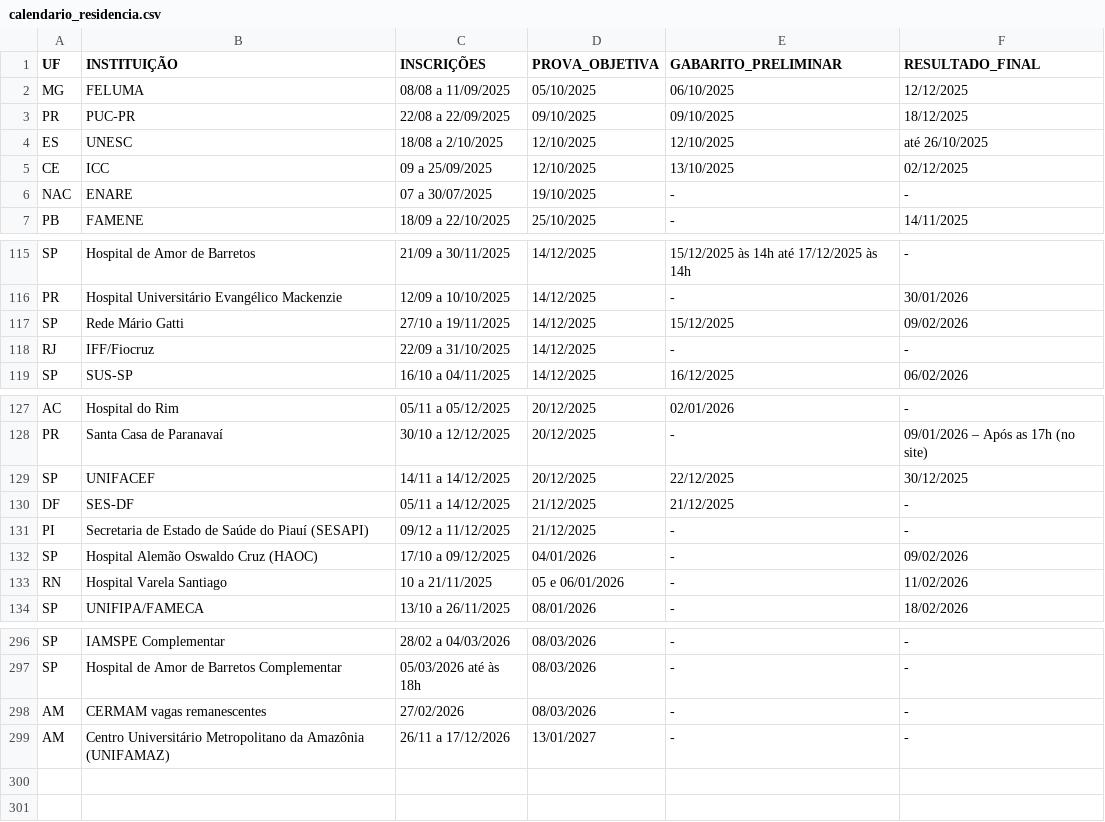
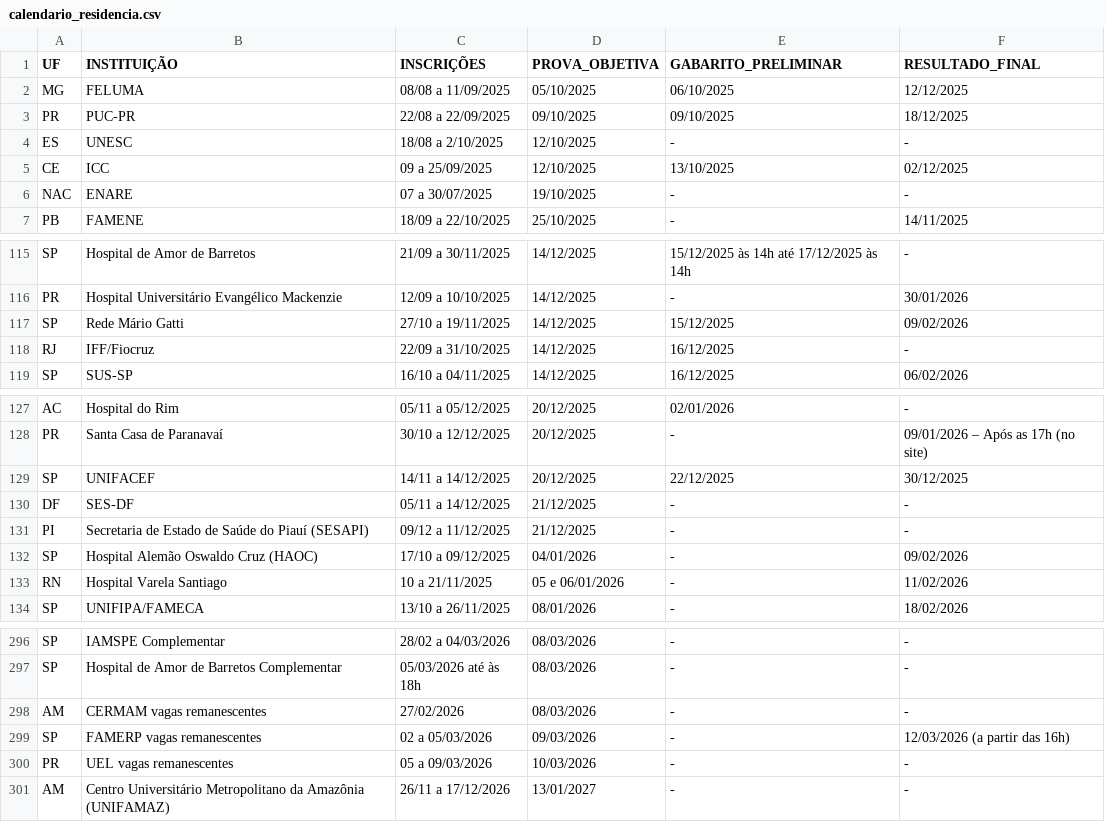
Before and after one commit to cadeteafya/calendario-provas, a CSV file: data/calendario_residencia.csv, drawn as a sheet; only a part is shown, gaps mark what is left out.

```diff
--- a/data/calendario_residencia.csv
+++ b/data/calendario_residencia.csv
@@ -3,3 +3,3 @@ MG,FELUMA,08/08 a 11/09/2025,05/10/2025,06/10/2025,12/12/2025
 PR,PUC-PR,22/08 a 22/09/2025,09/10/2025,09/10/2025,18/12/2025
-ES,UNESC,18/08 a 2/10/2025,12/10/2025,12/10/2025,até 26/10/2025
+ES,UNESC,18/08 a 2/10/2025,12/10/2025,-,-
 CE,ICC,09 a 25/09/2025,12/10/2025,13/10/2025,02/12/2025
@@ -117,3 +117,3 @@ PR,Hospital Universitário Evangélico Mackenzie,12/09 a 10/10/2025,14/12/2025,-
 SP,Rede Mário Gatti,27/10 a 19/11/2025,14/12/2025,15/12/2025,09/02/2026
-RJ,IFF/Fiocruz,22/09 a 31/10/2025,14/12/2025,-,-
+RJ,IFF/Fiocruz,22/09 a 31/10/2025,14/12/2025,16/12/2025,-
 SP,SUS-SP,16/10 a 04/11/2025,14/12/2025,16/12/2025,06/02/2026
@@ -129,3 +129,3 @@ PR,Santa Casa de Paranavaí,30/10 a 12/12/2025,20/12/2025,-,09/01/2026 – Após
 SP,UNIFACEF,14/11 a 14/12/2025,20/12/2025,22/12/2025,30/12/2025
-DF,SES-DF,05/11 a 14/12/2025,21/12/2025,21/12/2025,-
+DF,SES-DF,05/11 a 14/12/2025,21/12/2025,-,-
 PI,Secretaria de Estado de Saúde do Piauí (SESAPI),09/12 a 11/12/2025,21/12/2025,-,-
@@ -298,2 +298,4 @@ SP,Hospital de Amor de Barretos Complementar,05/03/2026 até às 18h,08/03/2026,
 AM,CERMAM vagas remanescentes,27/02/2026,08/03/2026,-,-
+SP,FAMERP vagas remanescentes,02 a 05/03/2026,09/03/2026,-,12/03/2026 (a partir das 16h)
+PR,UEL vagas remanescentes,05 a 09/03/2026,10/03/2026,-,-
 AM,Centro Universitário Metropolitano da Amazônia (UNIFAMAZ),26/11 a 17/12/2026,13/01/2027,-,-
```
Also changed, not shown: 2 other files.
